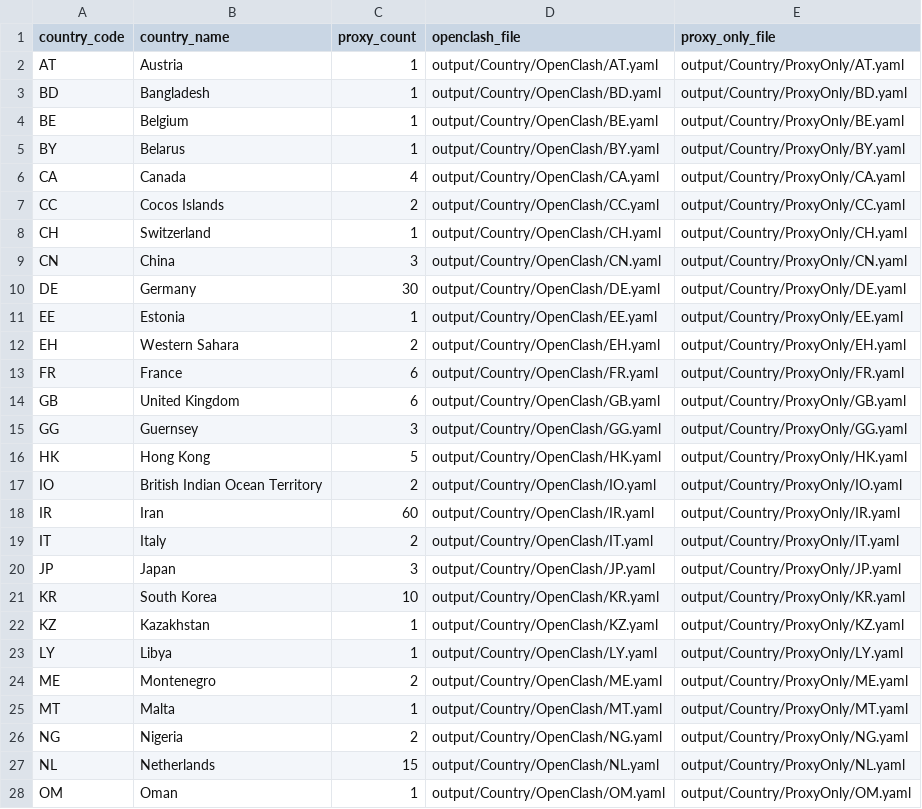
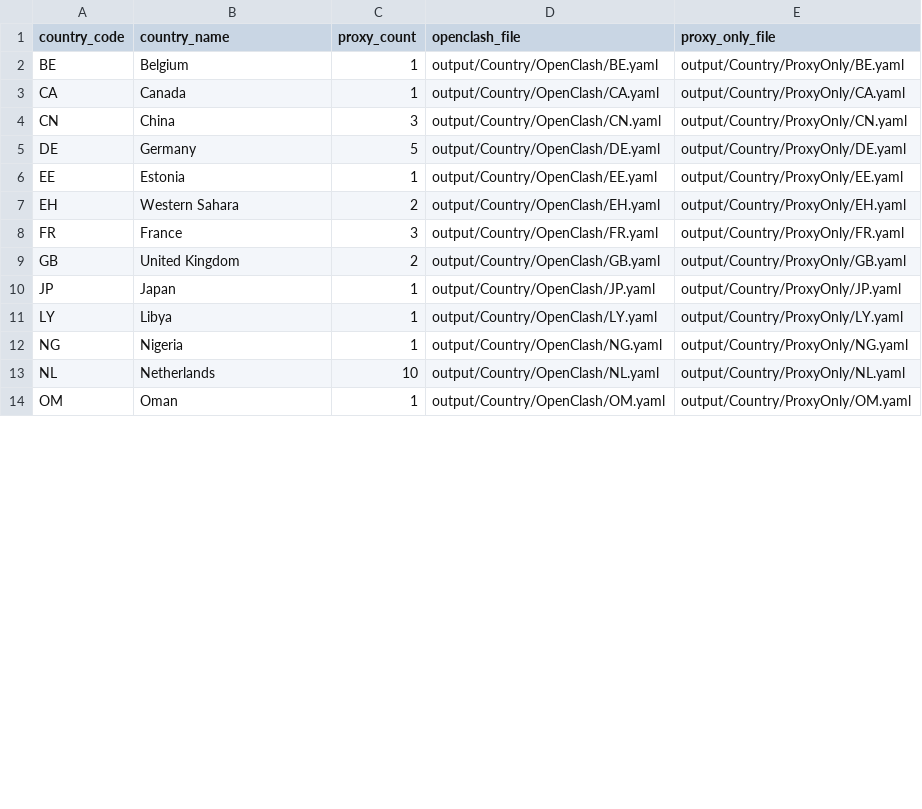
Before and after one commit to adiorany3/SumberYAML, a CSV file: output/Country/summary_country.csv, drawn as a sheet; only a part is shown; the diff covers the shown part only.

```diff
--- a/output/Country/summary_country.csv
+++ b/output/Country/summary_country.csv
@@ -1,28 +1,14 @@
 country_code,country_name,proxy_count,openclash_file,proxy_only_file
-AT,Austria,1,output/Country/OpenClash/AT.yaml,output/Country/ProxyOnly/AT.yaml
-BD,Bangladesh,1,output/Country/OpenClash/BD.yaml,output/Country/ProxyOnly/BD.yaml
 BE,Belgium,1,output/Country/OpenClash/BE.yaml,output/Country/ProxyOnly/BE.yaml
-BY,Belarus,1,output/Country/OpenClash/BY.yaml,output/Country/ProxyOnly/BY.yaml
-CA,Canada,4,output/Country/OpenClash/CA.yaml,output/Country/ProxyOnly/CA.yaml
-CC,Cocos Islands,2,output/Country/OpenClash/CC.yaml,output/Country/ProxyOnly/CC.yaml
-CH,Switzerland,1,output/Country/OpenClash/CH.yaml,output/Country/ProxyOnly/CH.yaml
+CA,Canada,1,output/Country/OpenClash/CA.yaml,output/Country/ProxyOnly/CA.yaml
 CN,China,3,output/Country/OpenClash/CN.yaml,output/Country/ProxyOnly/CN.yaml
-DE,Germany,30,output/Country/OpenClash/DE.yaml,output/Country/ProxyOnly/DE.yaml
+DE,Germany,5,output/Country/OpenClash/DE.yaml,output/Country/ProxyOnly/DE.yaml
 EE,Estonia,1,output/Country/OpenClash/EE.yaml,output/Country/ProxyOnly/EE.yaml
 EH,Western Sahara,2,output/Country/OpenClash/EH.yaml,output/Country/ProxyOnly/EH.yaml
-FR,France,6,output/Country/OpenClash/FR.yaml,output/Country/ProxyOnly/FR.yaml
-GB,United Kingdom,6,output/Country/OpenClash/GB.yaml,output/Country/ProxyOnly/GB.yaml
-GG,Guernsey,3,output/Country/OpenClash/GG.yaml,output/Country/ProxyOnly/GG.yaml
-HK,Hong Kong,5,output/Country/OpenClash/HK.yaml,output/Country/ProxyOnly/HK.yaml
-IO,British Indian Ocean Territory,2,output/Country/OpenClash/IO.yaml,output/Country/ProxyOnly/IO.yaml
-IR,Iran,60,output/Country/OpenClash/IR.yaml,output/Country/ProxyOnly/IR.yaml
-IT,Italy,2,output/Country/OpenClash/IT.yaml,output/Country/ProxyOnly/IT.yaml
-JP,Japan,3,output/Country/OpenClash/JP.yaml,output/Country/ProxyOnly/JP.yaml
-KR,South Korea,10,output/Country/OpenClash/KR.yaml,output/Country/ProxyOnly/KR.yaml
-KZ,Kazakhstan,1,output/Country/OpenClash/KZ.yaml,output/Country/ProxyOnly/KZ.yaml
+FR,France,3,output/Country/OpenClash/FR.yaml,output/Country/ProxyOnly/FR.yaml
+GB,United Kingdom,2,output/Country/OpenClash/GB.yaml,output/Country/ProxyOnly/GB.yaml
+JP,Japan,1,output/Country/OpenClash/JP.yaml,output/Country/ProxyOnly/JP.yaml
 LY,Libya,1,output/Country/OpenClash/LY.yaml,output/Country/ProxyOnly/LY.yaml
-ME,Montenegro,2,output/Country/OpenClash/ME.yaml,output/Country/ProxyOnly/ME.yaml
-MT,Malta,1,output/Country/OpenClash/MT.yaml,output/Country/ProxyOnly/MT.yaml
-NG,Nigeria,2,output/Country/OpenClash/NG.yaml,output/Country/ProxyOnly/NG.yaml
-NL,Netherlands,15,output/Country/OpenClash/NL.yaml,output/Country/ProxyOnly/NL.yaml
+NG,Nigeria,1,output/Country/OpenClash/NG.yaml,output/Country/ProxyOnly/NG.yaml
+NL,Netherlands,10,output/Country/OpenClash/NL.yaml,output/Country/ProxyOnly/NL.yaml
 OM,Oman,1,output/Country/OpenClash/OM.yaml,output/Country/ProxyOnly/OM.yaml
```
Also changed, not shown: 7 removed rows and 4 edited cells elsewhere in this file, output/Alive/alive.csv, output/Alive/check_result.csv, 53 other files.
